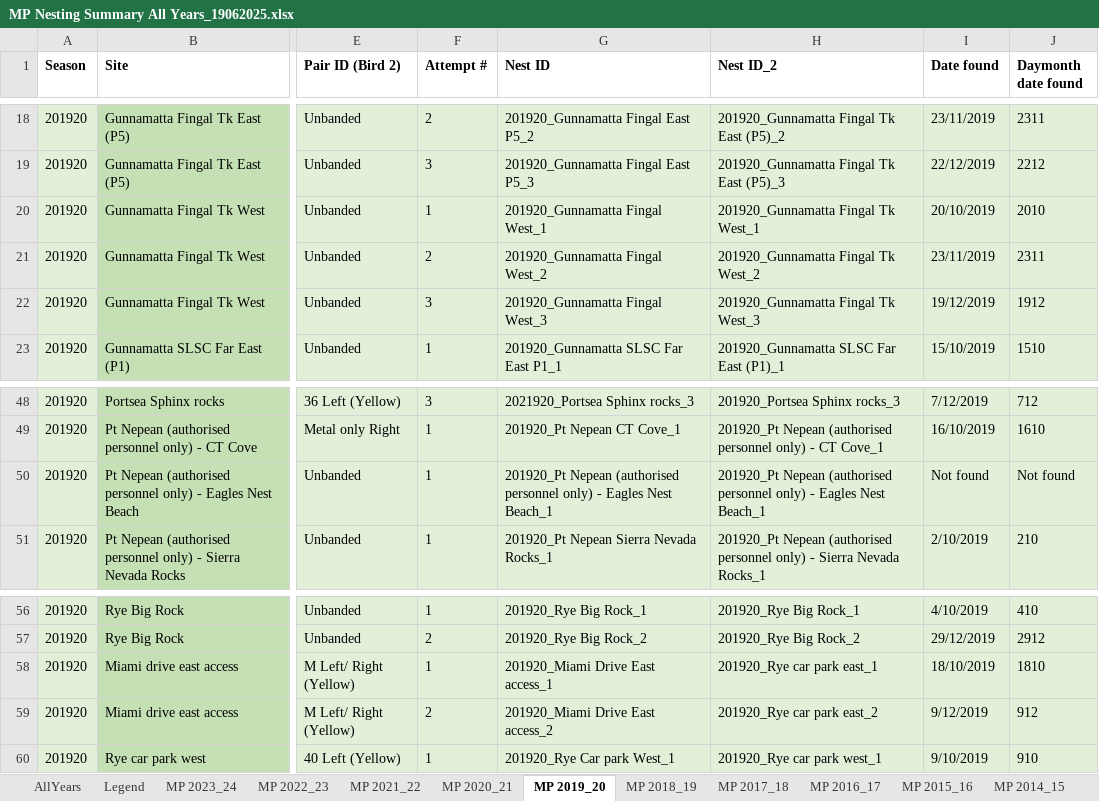
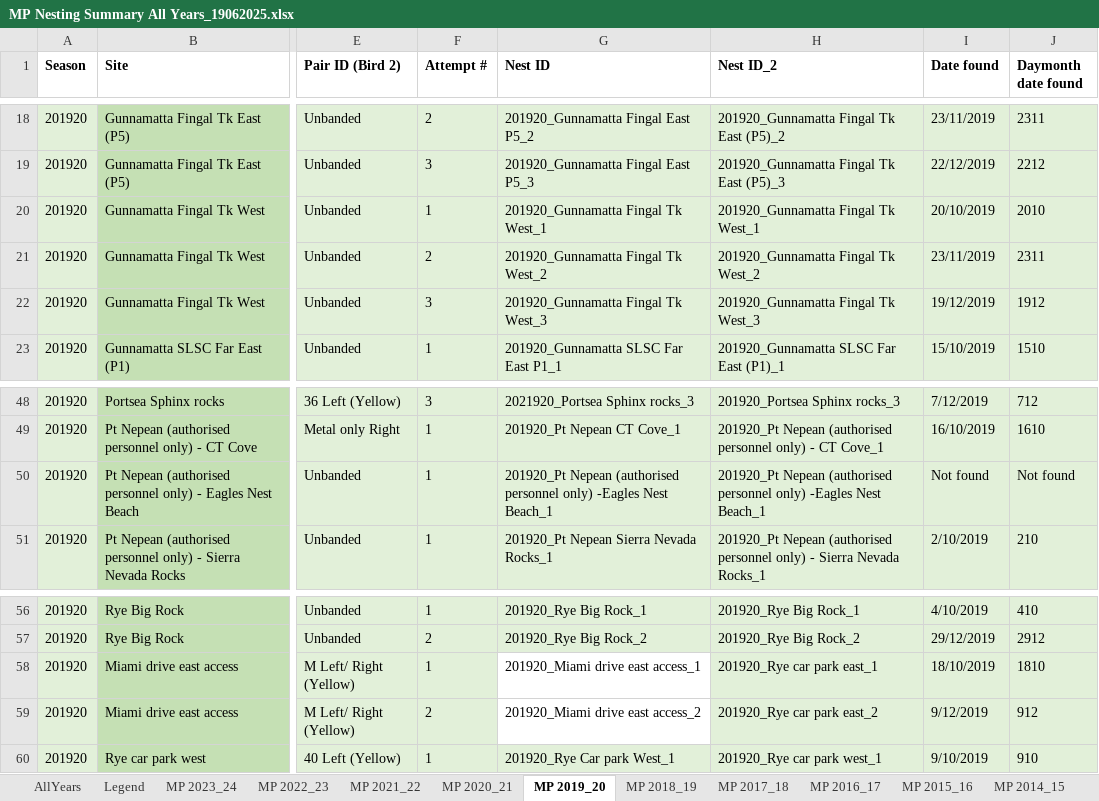
Before and after one commit to leberhartphillips/hooded_plover_demography, an Excel workbook: data/MP Nesting Summary All Years_19062025.xlsx, sheet MP 2019_20, drawn as a sheet; only a part is shown, gaps mark what is left out; values as stored, in another font and other column widths than the file's, no borders; table styles not drawn; the diff names each change by its address in the sheet, - before the commit and + after, or states it on an @@ line.

```diff
--- a/data/MP Nesting Summary All Years_19062025.xlsx (sheet MP 2019_20)
+++ b/data/MP Nesting Summary All Years_19062025.xlsx (sheet MP 2019_20)
-G20 (Nest ID): 201920_Gunnamatta Fingal West_1
+G20 (Nest ID): 201920_Gunnamatta Fingal Tk West_1
-G21 (Nest ID): 201920_Gunnamatta Fingal West_2
+G21 (Nest ID): 201920_Gunnamatta Fingal Tk West_2
-G22 (Nest ID): 201920_Gunnamatta Fingal West_3
+G22 (Nest ID): 201920_Gunnamatta Fingal Tk West_3
-G50 (Nest ID): …personnel only) - Eagles Nest Beach_1
+G50 (Nest ID): …personnel only) -Eagles Nest Beach_1
-H50 (Nest ID_2): …personnel only) - Eagles Nest Beach_1
+H50 (Nest ID_2): …personnel only) -Eagles Nest Beach_1
-G58 (Nest ID): 201920_Miami Drive East access_1
+G58 (Nest ID): 201920_Miami drive east access_1
-G58:G59 fill: #E2F0D9
+G58:G59 fill: none
-G59 (Nest ID): 201920_Miami Drive East access_2
+G59 (Nest ID): 201920_Miami drive east access_2
```
Also changed, not shown: sheet MP 2021_22, sheet MP 2023_24, sheet MP 2020_21, data/BSC Nesting Summaries_All years_17062025.xlsx, data/Bass Coast_nesting summaries.xlsx, 22 other files.
